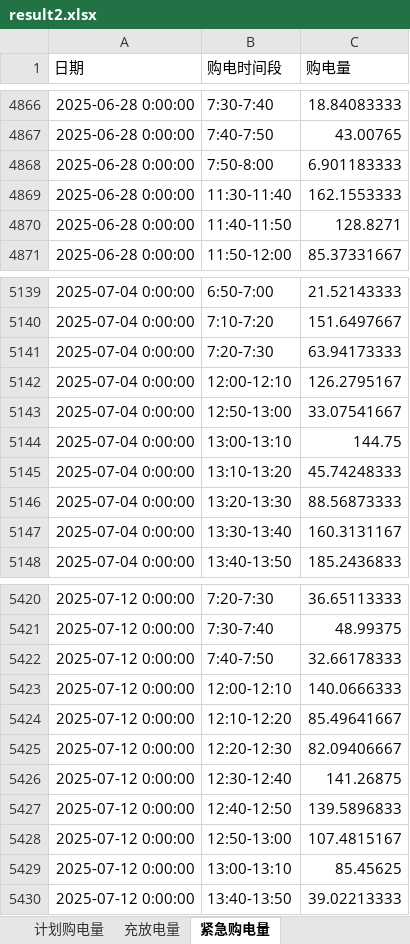
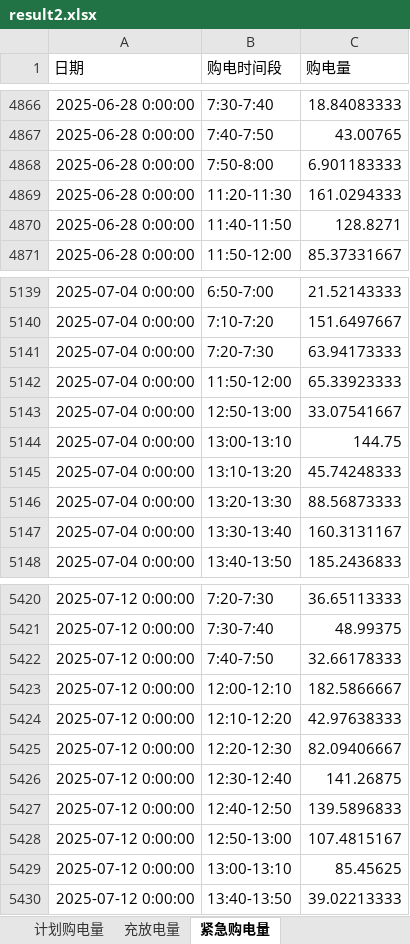
Before and after one commit to blessingtvt/MathContest, an Excel workbook: results/Q2/result2.xlsx, sheet 紧急购电量, drawn as a sheet; only a part is shown, gaps mark what is left out; values as stored, in another font and other column widths than the file's, no borders; the diff names each change by its address in the sheet, - before the commit and + after, or states it on an @@ line.

```diff
--- a/results/Q2/result2.xlsx (sheet 紧急购电量)
+++ b/results/Q2/result2.xlsx (sheet 紧急购电量)
-B4869 (购电时间段): 11:30-11:40
+B4869 (购电时间段): 11:20-11:30
-C4869 (购电量): 162.1553333
+C4869 (购电量): 161.0294333
-B5142 (购电时间段): 12:00-12:10
+B5142 (购电时间段): 11:50-12:00
-C5142 (购电量): 126.2795167
+C5142 (购电量): 65.33923333
-C5423 (购电量): 140.0666333
+C5423 (购电量): 182.5866667
-C5424 (购电量): 85.49641667
+C5424 (购电量): 42.97638333
```
Also changed, not shown: sheet 计划购电量, sheet 充放电量, 16 other files.
